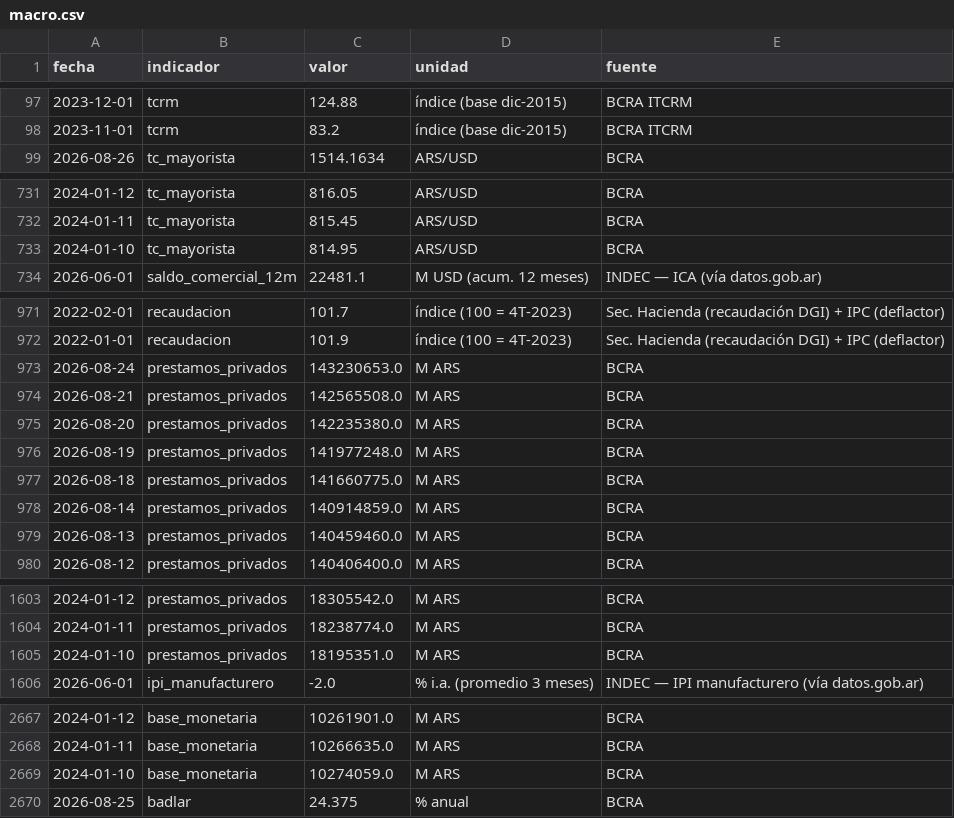
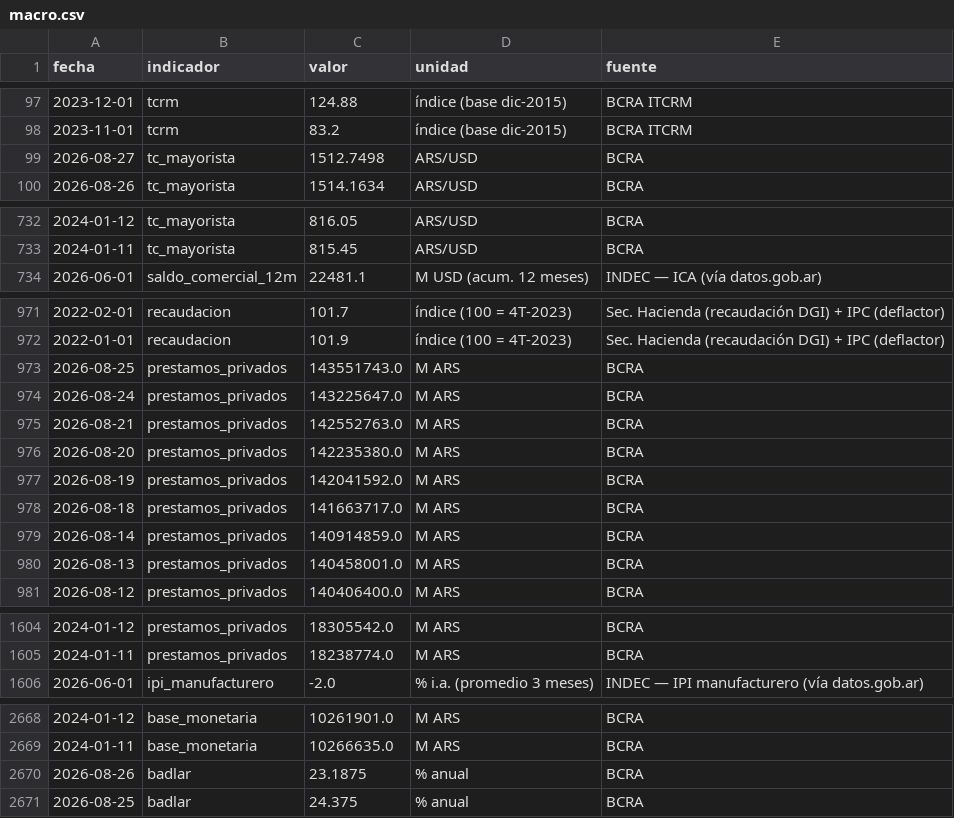
Before and after one commit to Juanpintoselso33/cigob-informe-coyuntura, a CSV file: projects/informe_coyuntura/output/series/macro.csv, drawn as a sheet; only a part is shown, gaps mark what is left out; the diff covers the shown part only.

```diff
--- a/projects/informe_coyuntura/output/series/macro.csv
+++ b/projects/informe_coyuntura/output/series/macro.csv
@@ -98,2 +98,3 @@ fecha,indicador,valor,unidad,fuente
 2023-11-01,tcrm,83.2,índice (base dic-2015),BCRA ITCRM
+2026-08-27,tc_mayorista,1512.7498,ARS/USD,BCRA
 2026-08-26,tc_mayorista,1514.1634,ARS/USD,BCRA
@@ -732,3 +733,2 @@ fecha,indicador,valor,unidad,fuente
 2024-01-11,tc_mayorista,815.45,ARS/USD,BCRA
-2024-01-10,tc_mayorista,814.95,ARS/USD,BCRA
 2026-06-01,saldo_comercial_12m,22481.1,M USD (acum. 12 meses),INDEC — ICA (vía datos.gob.ar)
@@ -972,9 +972,10 @@ fecha,indicador,valor,unidad,fuente
 2022-01-01,recaudacion,101.9,índice (100 = 4T-2023),Sec. Hacienda (recaudación DGI) + IPC (deflactor)
-2026-08-24,prestamos_privados,143230653.0,M ARS,BCRA
-2026-08-21,prestamos_privados,142565508.0,M ARS,BCRA
+2026-08-25,prestamos_privados,143551743.0,M ARS,BCRA
+2026-08-24,prestamos_privados,143225647.0,M ARS,BCRA
+2026-08-21,prestamos_privados,142552763.0,M ARS,BCRA
 2026-08-20,prestamos_privados,142235380.0,M ARS,BCRA
-2026-08-19,prestamos_privados,141977248.0,M ARS,BCRA
-2026-08-18,prestamos_privados,141660775.0,M ARS,BCRA
+2026-08-19,prestamos_privados,142041592.0,M ARS,BCRA
+2026-08-18,prestamos_privados,141663717.0,M ARS,BCRA
 2026-08-14,prestamos_privados,140914859.0,M ARS,BCRA
-2026-08-13,prestamos_privados,140459460.0,M ARS,BCRA
+2026-08-13,prestamos_privados,140458001.0,M ARS,BCRA
 2026-08-12,prestamos_privados,140406400.0,M ARS,BCRA
@@ -1604,3 +1605,2 @@ fecha,indicador,valor,unidad,fuente
 2024-01-11,prestamos_privados,18238774.0,M ARS,BCRA
-2024-01-10,prestamos_privados,18195351.0,M ARS,BCRA
 2026-06-01,ipi_manufacturero,-2.0,% i.a. (promedio 3 meses),INDEC — IPI manufacturero (vía datos.gob.ar)
@@ -2668,3 +2669,3 @@ fecha,indicador,valor,unidad,fuente
 2024-01-11,base_monetaria,10266635.0,M ARS,BCRA
-2024-01-10,base_monetaria,10274059.0,M ARS,BCRA
+2026-08-26,badlar,23.1875,% anual,BCRA
 2026-08-25,badlar,24.375,% anual,BCRA
```
Also changed, not shown: 1 added row, 1 removed row and 2 edited cells elsewhere in this file, projects/informe_coyuntura/output/series/gestion.csv, projects/informe_coyuntura/output/series/politica.csv, 26 other files.
